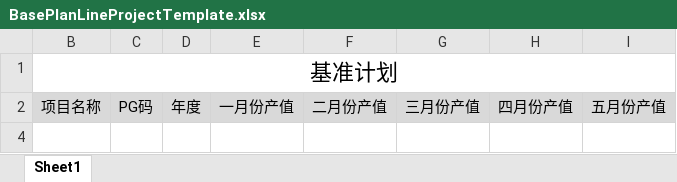
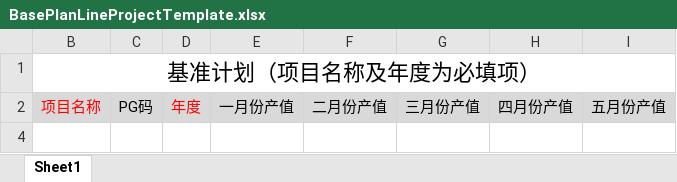
Before and after one commit to Pengyjun/NetCoreAPI, an Excel workbook: GHMonitoringCenterApi.Domain.Shared/Template/Excel/BasePlanLineProjectTemplate.xlsx, sheet Sheet1, drawn as a sheet; only a part is shown; values as stored, in another font and other column widths than the file's, no borders; the diff names each change by its address in the sheet, - before the commit and + after, or states it on an @@ line.

Commit message:
啊啊啊啊

```diff
--- a/GHMonitoringCenterApi.Domain.Shared/Template/Excel/BasePlanLineProjectTemplate.xlsx (sheet Sheet1)
+++ b/GHMonitoringCenterApi.Domain.Shared/Template/Excel/BasePlanLineProjectTemplate.xlsx (sheet Sheet1)
-B1: 基准计划
+B1: 基准计划（项目名称及年度为必填项）
-B2 text colour: black
+B2 text colour: #FF0000
-D2 text colour: black
+D2 text colour: #FF0000
```
